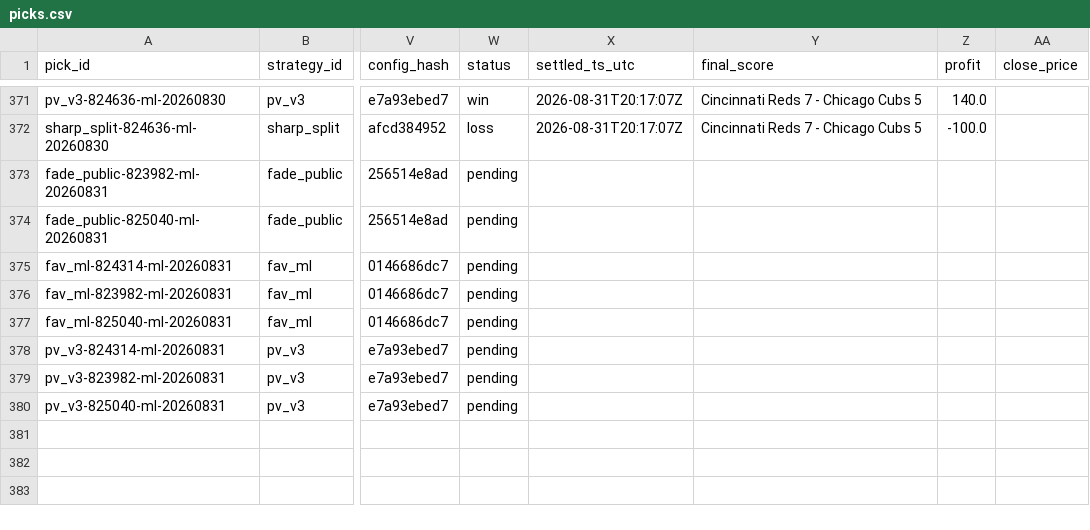
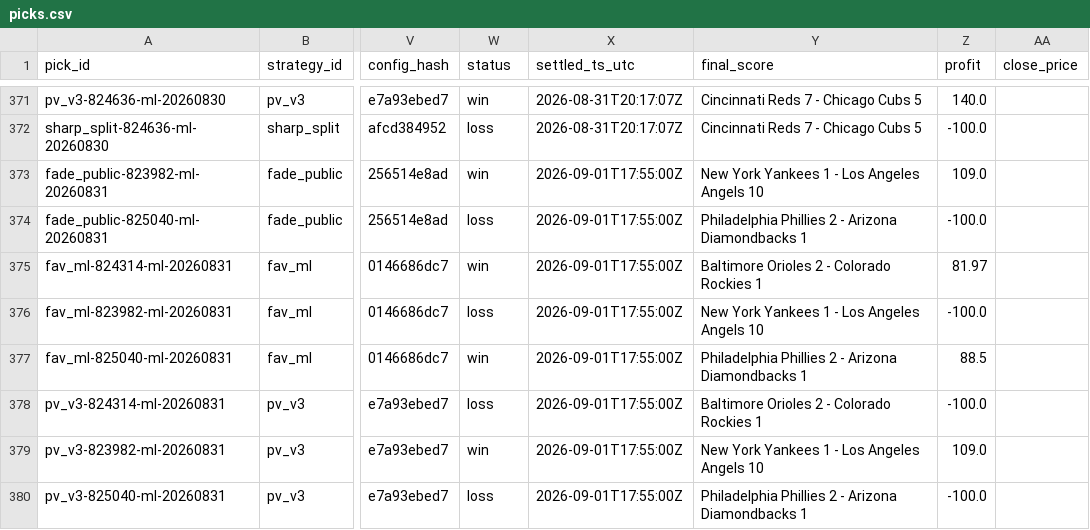
Before and after one commit to gitchrisqueen/panthera, a CSV file: data/picks/picks.csv, drawn as a sheet; only a part is shown, gaps mark what is left out; the diff names each change by its address in the sheet, - before the commit and + after, or states it on an @@ line.

```diff
--- a/data/picks/picks.csv
+++ b/data/picks/picks.csv
-W373 (status): pending
+W373 (status): win
-X373:X380 (settled_ts_utc): (empty)
+X373:X380 (settled_ts_utc): 2026-09-01T17:55:00Z
-Y373 (final_score): (empty)
+Y373 (final_score): New York Yankees 1 - Los Angeles Angels 10
-Z373 (profit): (empty)
+Z373 (profit): 109.0
-W374 (status): pending
+W374 (status): loss
-Y374 (final_score): (empty)
+Y374 (final_score): Philadelphia Phillies 2 - Arizona Diamondbacks 1
-Z374 (profit): (empty)
+Z374 (profit): -100.0
-W375 (status): pending
+W375 (status): win
-Y375 (final_score): (empty)
+Y375 (final_score): Baltimore Orioles 2 - Colorado Rockies 1
-Z375 (profit): (empty)
+Z375 (profit): 81.97
-W376 (status): pending
+W376 (status): loss
-Y376 (final_score): (empty)
+Y376 (final_score): New York Yankees 1 - Los Angeles Angels 10
-Z376 (profit): (empty)
+Z376 (profit): -100.0
-W377 (status): pending
+W377 (status): win
-Y377 (final_score): (empty)
+Y377 (final_score): Philadelphia Phillies 2 - Arizona Diamondbacks 1
-Z377 (profit): (empty)
+Z377 (profit): 88.5
-W378 (status): pending
+W378 (status): loss
-Y378 (final_score): (empty)
+Y378 (final_score): Baltimore Orioles 2 - Colorado Rockies 1
-Z378 (profit): (empty)
+Z378 (profit): -100.0
-W379 (status): pending
+W379 (status): win
-Y379 (final_score): (empty)
+Y379 (final_score): New York Yankees 1 - Los Angeles Angels 10
-Z379 (profit): (empty)
+Z379 (profit): 109.0
-W380 (status): pending
+W380 (status): loss
-Y380 (final_score): (empty)
+Y380 (final_score): Philadelphia Phillies 2 - Arizona Diamondbacks 1
-Z380 (profit): (empty)
+Z380 (profit): -100.0
```
Also changed, not shown: data/games/games.csv, data/odds/credit_log.csv, 8 other files.
